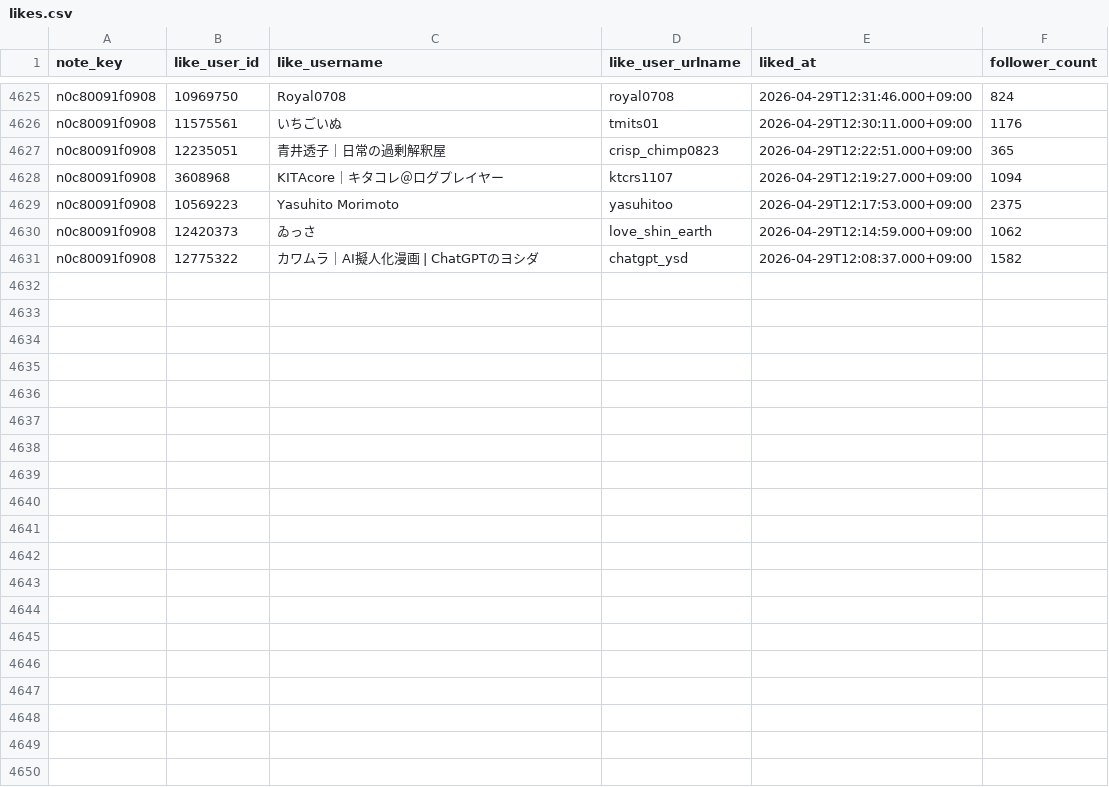
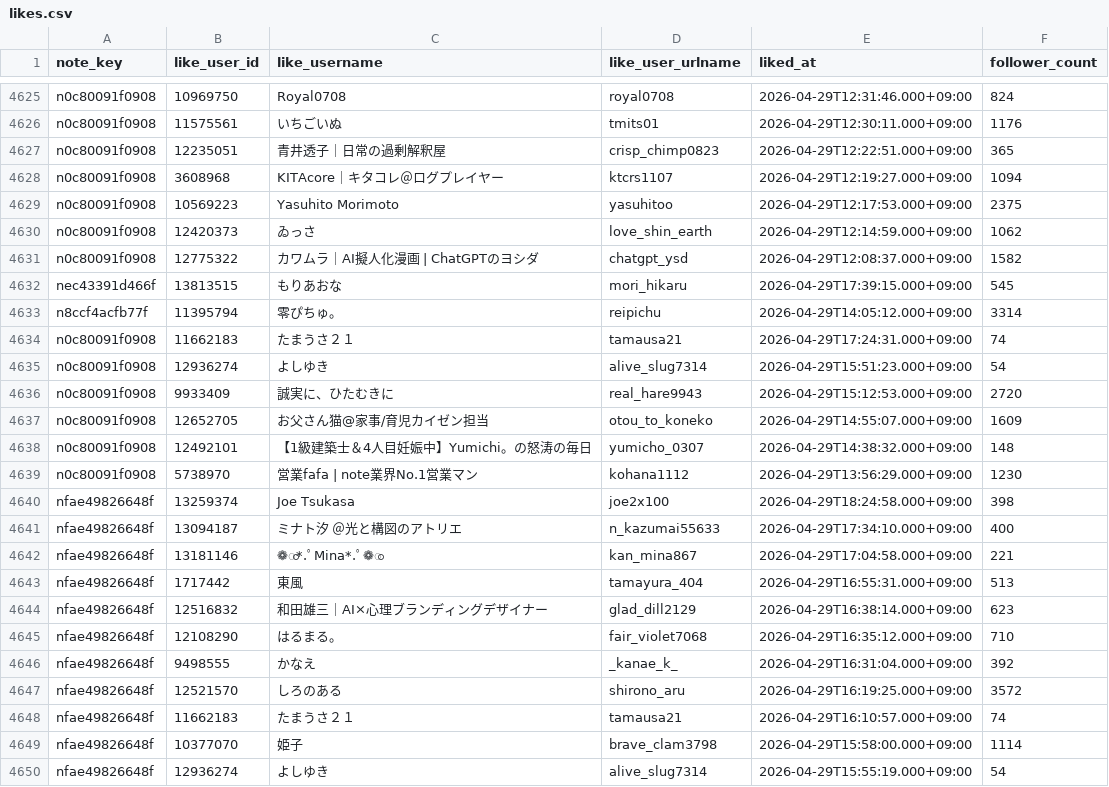
Before and after one commit to hasyamo/note-stats-tracker, a CSV file: data/likes.csv, drawn as a sheet; only a part is shown, gaps mark what is left out; the diff covers the shown part only; the diff names each change by its address in the sheet, - before the commit and + after, or states it on an @@ line.

```diff
--- a/data/likes.csv
+++ b/data/likes.csv
+row 4632: nec43391d466f | 13813515 | もりあおな | mori_hikaru | 2026-04-29T17:39:15.000+09:00 | 545
+row 4633: n8ccf4acfb77f | 11395794 | 零ぴちゅ。 | reipichu | 2026-04-29T14:05:12.000+09:00 | 3314
+row 4634: n0c80091f0908 | 11662183 | たまうさ２１ | tamausa21 | 2026-04-29T17:24:31.000+09:00 | 74
+row 4635: n0c80091f0908 | 12936274 | よしゆき | alive_slug7314 | 2026-04-29T15:51:23.000+09:00 | 54
+row 4636: n0c80091f0908 | 9933409 | 誠実に、ひたむきに | real_hare9943 | 2026-04-29T15:12:53.000+09:00 | 2720
+row 4637: n0c80091f0908 | 12652705 | お父さん猫@家事/育児カイゼン担当 | otou_to_koneko | 2026-04-29T14:55:07.000+09:00 | 1609
+row 4638: n0c80091f0908 | 12492101 | 【1級建築士＆4人目妊娠中】Yumichi。の怒涛の毎日 | yumicho_0307 | 2026-04-29T14:38:32.000+09:00 | 148
+row 4639: n0c80091f0908 | 5738970 | 営業fafa | note業界No.1営業マン | kohana1112 | 2026-04-29T13:56:29.000+09:00 | 1230
+row 4640: nfae49826648f | 13259374 | Joe Tsukasa | joe2x100 | 2026-04-29T18:24:58.000+09:00 | 398
+row 4641: nfae49826648f | 13094187 | ミナト汐 ＠光と構図のアトリエ | n_kazumai55633 | 2026-04-29T17:34:10.000+09:00 | 400
+row 4642: nfae49826648f | 13181146 | ❁⃘*.ﾟMina*.ﾟ❁⃘ | kan_mina867 | 2026-04-29T17:04:58.000+09:00 | 221
+row 4643: nfae49826648f | 1717442 | 東風 | tamayura_404 | 2026-04-29T16:55:31.000+09:00 | 513
+row 4644: nfae49826648f | 12516832 | 和田雄三｜AI×心理ブランディングデザイナー | glad_dill2129 | 2026-04-29T16:38:14.000+09:00 | 623
+row 4645: nfae49826648f | 12108290 | はるまる。 | fair_violet7068 | 2026-04-29T16:35:12.000+09:00 | 710
+row 4646: nfae49826648f | 9498555 | かなえ | _kanae_k_ | 2026-04-29T16:31:04.000+09:00 | 392
+row 4647: nfae49826648f | 12521570 | しろのある | shirono_aru | 2026-04-29T16:19:25.000+09:00 | 3572
+row 4648: nfae49826648f | 11662183 | たまうさ２１ | tamausa21 | 2026-04-29T16:10:57.000+09:00 | 74
+row 4649: nfae49826648f | 10377070 | 姫子 | brave_clam3798 | 2026-04-29T15:58:00.000+09:00 | 1114
+row 4650: nfae49826648f | 12936274 | よしゆき | alive_slug7314 | 2026-04-29T15:55:19.000+09:00 | 54
```
Also changed, not shown: 12 added rows elsewhere in this file, data/daily_summary.csv, data/my_likes.csv, 3 other files.
